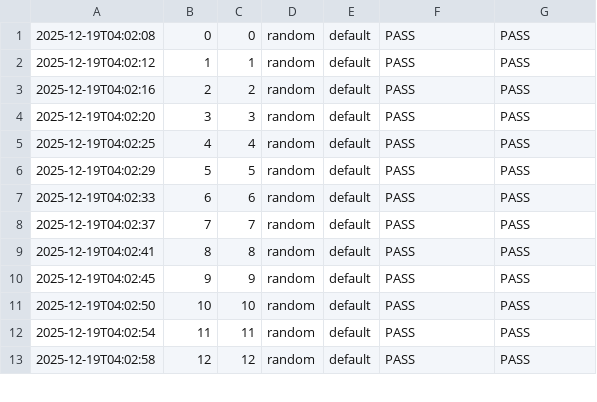
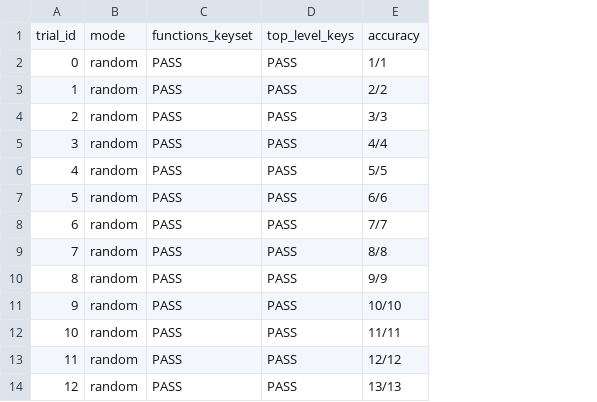
Before and after one commit to alexwu98/ZEN-LLM-FinalProject, a CSV file: data/trial_results.csv, drawn as a sheet; only a part is shown; removed rows and columns are numbered as before the commit, all else as after; the diff names each change by its address in the sheet, - before the commit and + after, or states it on an @@ line.

```diff
--- a/data/trial_results.csv
+++ b/data/trial_results.csv
-column A, rows 1-13: 2025-12-19T04:02:08 | 2025-12-19T04:02:12 | 2025-12-19T04:02:16 | 2025-12-19T04:02:20 | 2025-12-19T04:02:25 | 2025-12-19T04:02:29 | 2025-12-19T04:02:33 | 2025-12-19T04:02:37 | 2025-12-19T04:02:41 | 2025-12-19T04:02:45 | 2025-12-19T04:02:50 | 2025-12-19T04:02:54 | 2025-12-19T04:02:58
-column C, rows 1-13: 0 | 1 | 2 | 3 | 4 | 5 | 6 | 7 | 8 | 9 | 10 | 11 | 12
-column E, rows 1-13: all default
+column E, rows 2-14: 1/1 | 2/2 | 3/3 | 4/4 | 5/5 | 6/6 | 7/7 | 8/8 | 9/9 | 10/10 | 11/11 | 12/12 | 13/13
+row 1: trial_id | mode | functions_keyset | top_level_keys | accuracy
```
Also changed, not shown: 1 other file.
